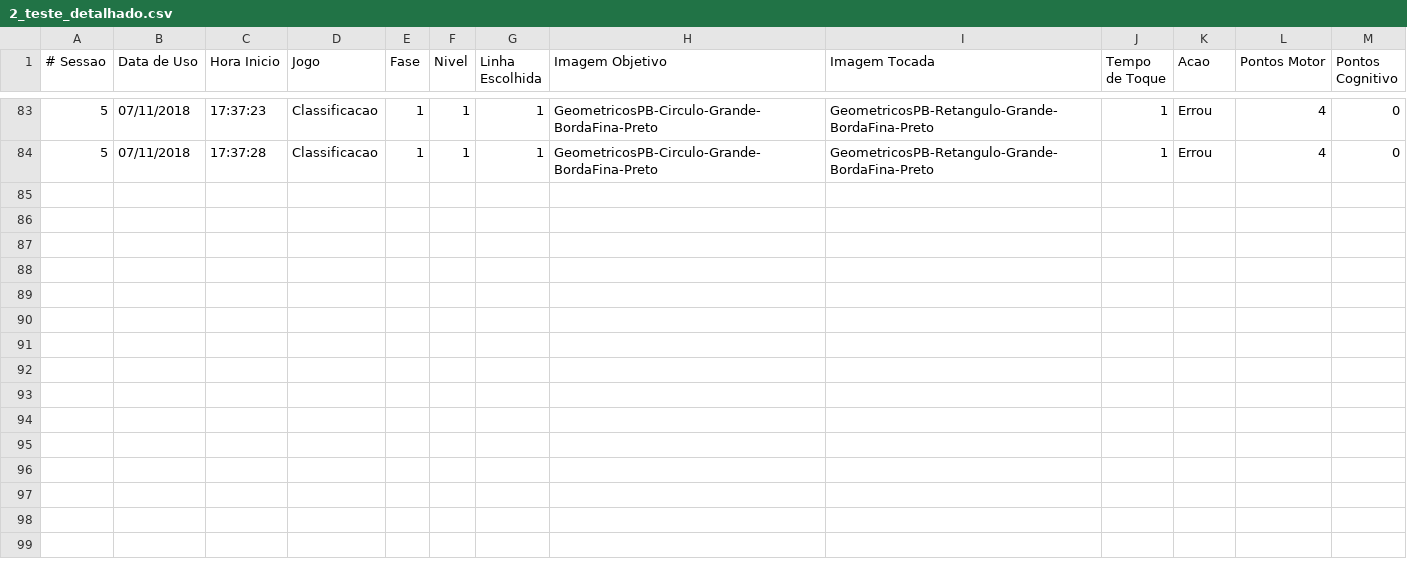
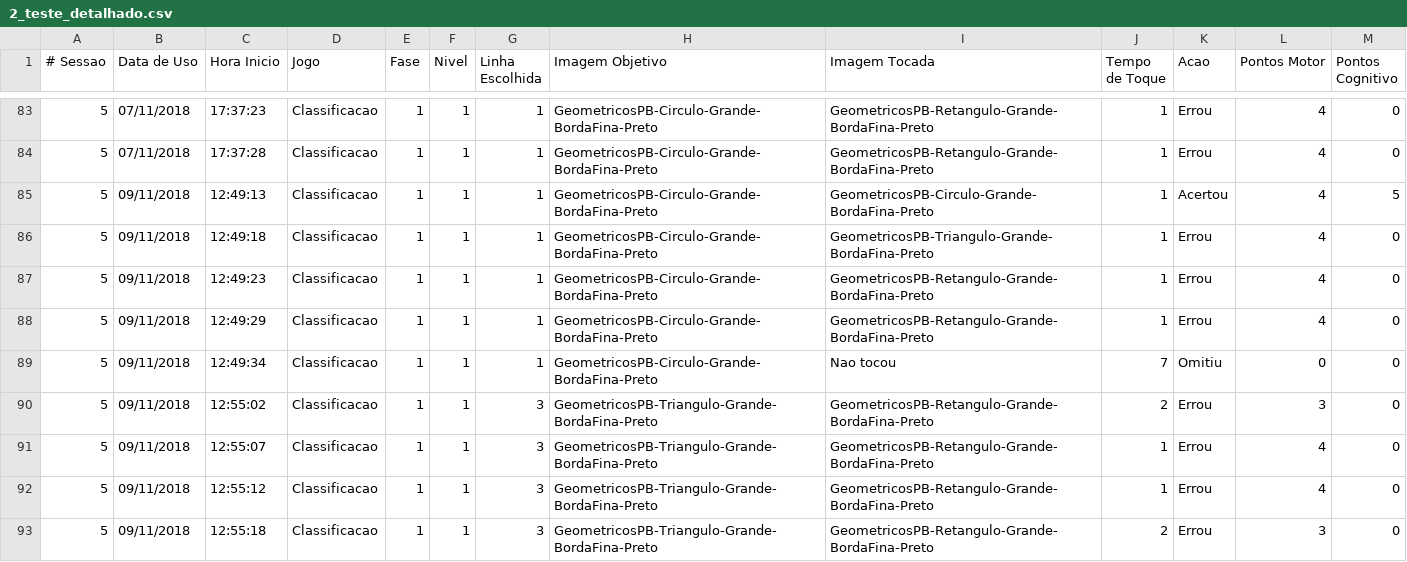
Before and after one commit to gagbp/Move4Math, a CSV file: Move4Math/Users/2_teste_detalhado.csv, drawn as a sheet; only a part is shown, gaps mark what is left out.

```diff
--- a/Move4Math/Users/2_teste_detalhado.csv
+++ b/Move4Math/Users/2_teste_detalhado.csv
@@ -84 +84,10 @@
 5;07/11/2018;17:37:28;Classificacao;1;1;1;GeometricosPB-Circulo-Grande-BordaFina-Preto;GeometricosPB-Retangulo-Grande-BordaFina-Preto;1;Errou;4;0
+5;09/11/2018;12:49:13;Classificacao;1;1;1;GeometricosPB-Circulo-Grande-BordaFina-Preto;GeometricosPB-Circulo-Grande-BordaFina-Preto;1;Acertou;4;5
+5;09/11/2018;12:49:18;Classificacao;1;1;1;GeometricosPB-Circulo-Grande-BordaFina-Preto;GeometricosPB-Triangulo-Grande-BordaFina-Preto;1;Errou;4;0
+5;09/11/2018;12:49:23;Classificacao;1;1;1;GeometricosPB-Circulo-Grande-BordaFina-Preto;GeometricosPB-Retangulo-Grande-BordaFina-Preto;1;Errou;4;0
+5;09/11/2018;12:49:29;Classificacao;1;1;1;GeometricosPB-Circulo-Grande-BordaFina-Preto;GeometricosPB-Retangulo-Grande-BordaFina-Preto;1;Errou;4;0
+5;09/11/2018;12:49:34;Classificacao;1;1;1;GeometricosPB-Circulo-Grande-BordaFina-Preto;Nao tocou;7;Omitiu;0;0
+5;09/11/2018;12:55:02;Classificacao;1;1;3;GeometricosPB-Triangulo-Grande-BordaFina-Preto;GeometricosPB-Retangulo-Grande-BordaFina-Preto;2;Errou;3;0
+5;09/11/2018;12:55:07;Classificacao;1;1;3;GeometricosPB-Triangulo-Grande-BordaFina-Preto;GeometricosPB-Retangulo-Grande-BordaFina-Preto;1;Errou;4;0
+5;09/11/2018;12:55:12;Classificacao;1;1;3;GeometricosPB-Triangulo-Grande-BordaFina-Preto;GeometricosPB-Retangulo-Grande-BordaFina-Preto;1;Errou;4;0
+5;09/11/2018;12:55:18;Classificacao;1;1;3;GeometricosPB-Triangulo-Grande-BordaFina-Preto;GeometricosPB-Retangulo-Grande-BordaFina-Preto;2;Errou;3;0
```
Also changed, not shown: Move4Math/Users/2_teste.csv, 12 other files.
